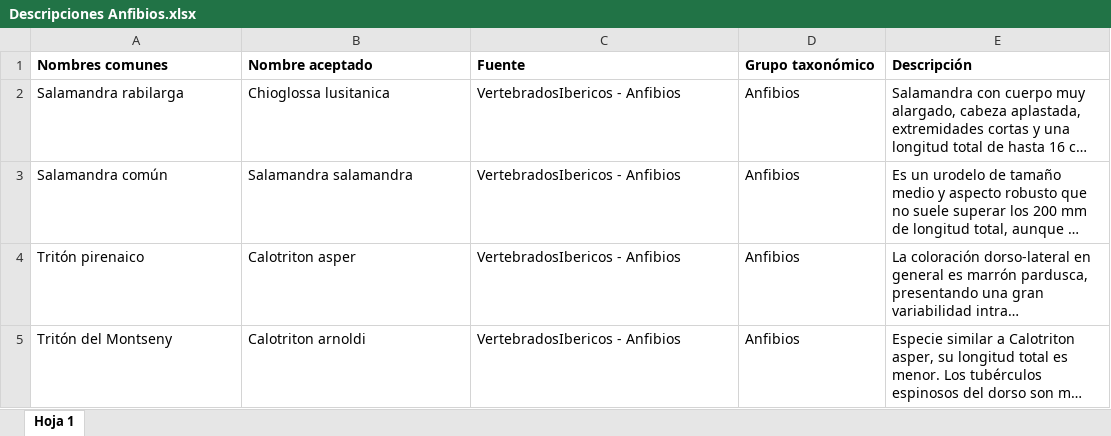
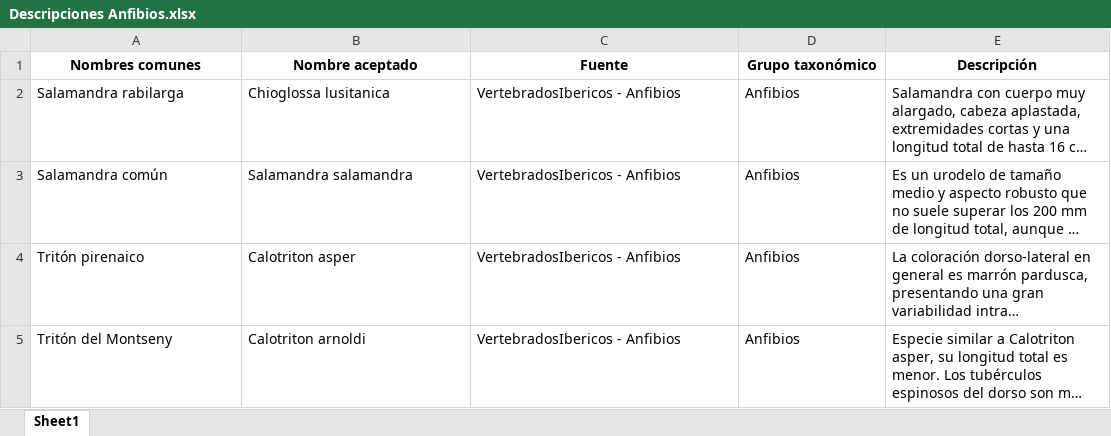
Before and after one commit to alberalm/Hackathon-PNAV, an Excel workbook: Datos/Datos VertebradosIbericos/Descripciones Anfibios.xlsx, sheet Sheet1, drawn as a sheet; only a part is shown; long unchanged cells end in …; values as stored, in another font and other column widths than the file's, no borders; the diff names each change by its address in the sheet, - before the commit and + after, or states it on an @@ line.

Commit message:
Perfeccionadas descripciones de VertebradosIbericos

```diff
--- a/Datos/Datos VertebradosIbericos/Descripciones Anfibios.xlsx (sheet Sheet1)
+++ b/Datos/Datos VertebradosIbericos/Descripciones Anfibios.xlsx (sheet Sheet1)
-sheet tab: Hoja 1
+sheet tab: Sheet1
-A1:E1 alignment: left
+A1:E1 alignment: center
```
Also changed, not shown: Datos/Datos VertebradosIbericos/Descripciones Aves.xlsx, Datos/Datos VertebradosIbericos/Descripciones Mamiferos.xlsx, 4 other files.
